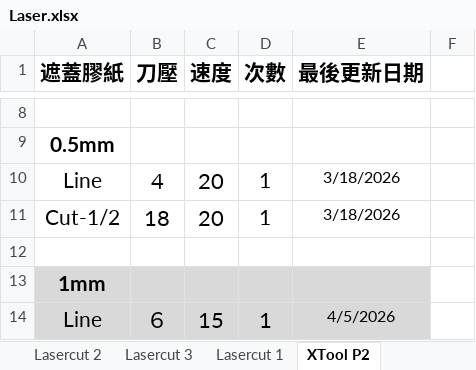
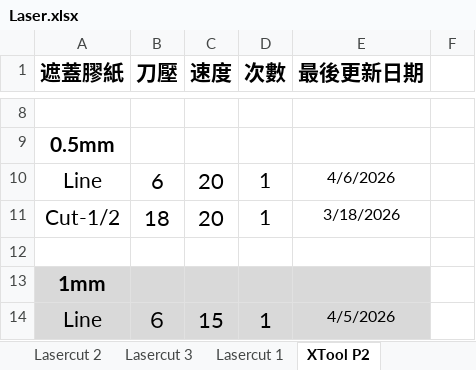
Before and after one commit to zionlasercut/cutdata, an Excel workbook: Laser.xlsx, sheet XTool P2, drawn as a sheet; only a part is shown, gaps mark what is left out; values as stored, in another font and other column widths than the file's, no borders; charts and pictures not drawn; the diff names each change by its address in the sheet, - before the commit and + after, or states it on an @@ line.

Commit message:
Update Laser.xlsx from Google Sheets @ 2026-04-06T13:00:31.323Z

```diff
--- a/Laser.xlsx (sheet XTool P2)
+++ b/Laser.xlsx (sheet XTool P2)
-B10 (刀壓): 4
+B10 (刀壓): 6
-E10 (最後更新日期): 3/18/2026
+E10 (最後更新日期): 4/6/2026
```
